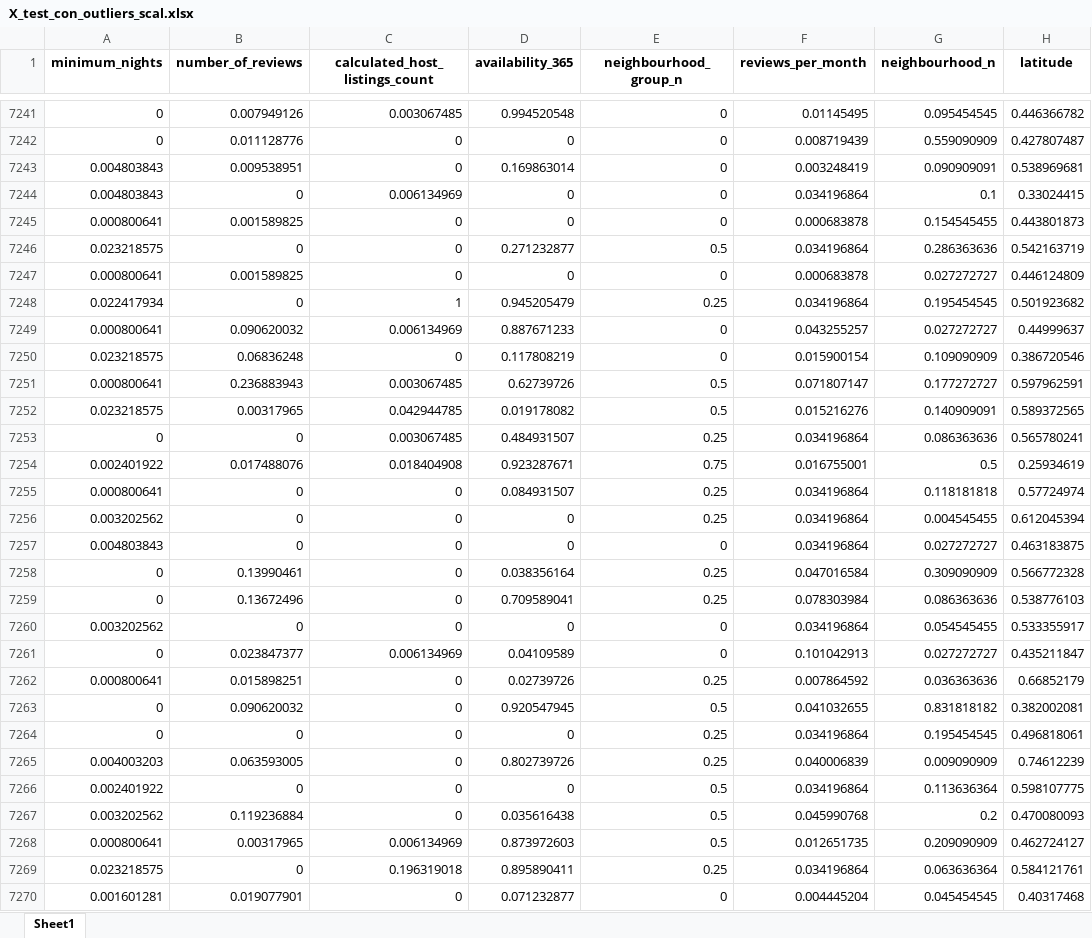
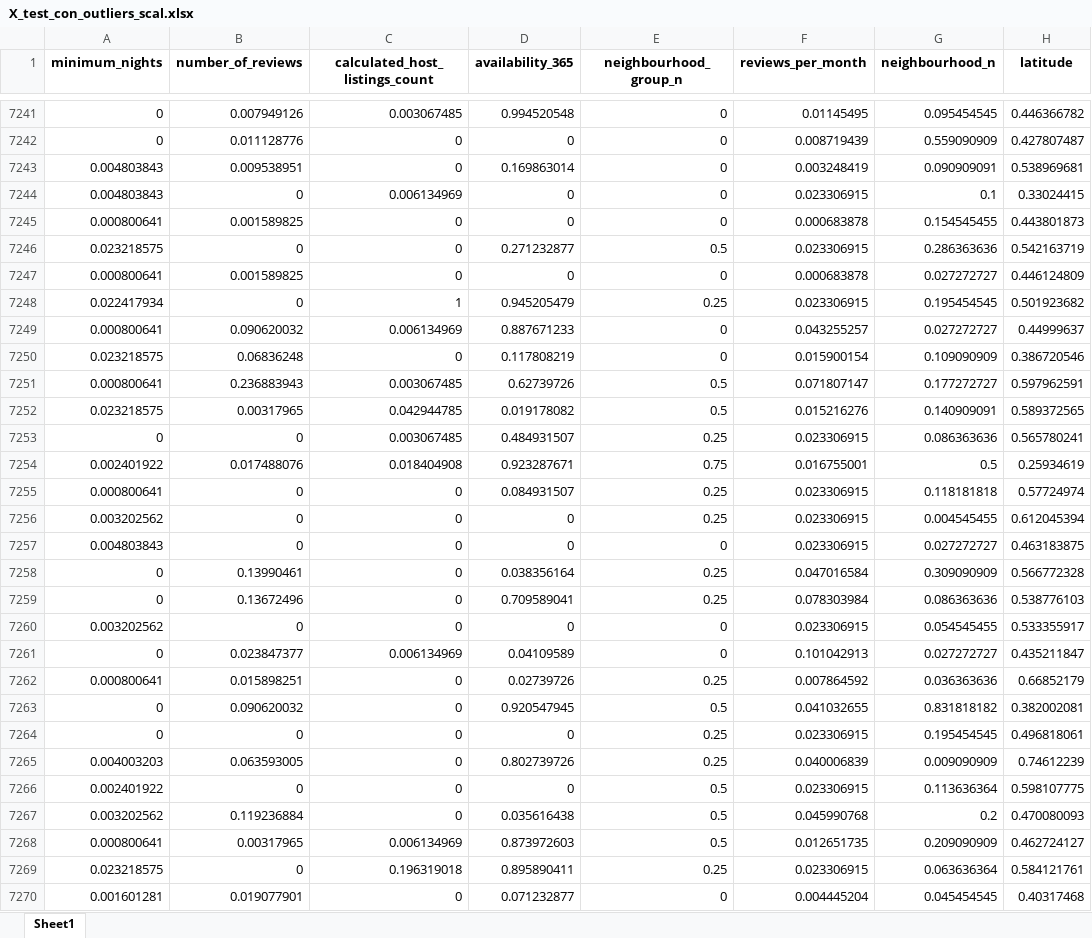
Before and after one commit to 4GeeksAcademy/ginappedrosa-machine-learning-python-template, an Excel workbook: data/processed/X_test_con_outliers_scal.xlsx, sheet Sheet1, drawn as a sheet; only a part is shown, gaps mark what is left out; values as stored, in another font and other column widths than the file's, no borders; the diff covers the shown part only; the diff names each change by its address in the sheet, - before the commit and + after, or states it on an @@ line.

```diff
--- a/data/processed/X_test_con_outliers_scal.xlsx (sheet Sheet1)
+++ b/data/processed/X_test_con_outliers_scal.xlsx (sheet Sheet1)
-F7244 (reviews_per_month): 0.034196864
+F7244 (reviews_per_month): 0.023306915
-F7246 (reviews_per_month): 0.034196864
+F7246 (reviews_per_month): 0.023306915
-F7248 (reviews_per_month): 0.034196864
+F7248 (reviews_per_month): 0.023306915
-F7253 (reviews_per_month): 0.034196864
+F7253 (reviews_per_month): 0.023306915
-F7255:F7257 (reviews_per_month): 0.034196864
+F7255:F7257 (reviews_per_month): 0.023306915
-F7260 (reviews_per_month): 0.034196864
+F7260 (reviews_per_month): 0.023306915
-F7264 (reviews_per_month): 0.034196864
+F7264 (reviews_per_month): 0.023306915
-F7266 (reviews_per_month): 0.034196864
+F7266 (reviews_per_month): 0.023306915
-F7269 (reviews_per_month): 0.034196864
+F7269 (reviews_per_month): 0.023306915
```
Also changed, not shown: 1935 edited cells elsewhere in this sheet, data/processed/X_test_con_outliers.xlsx, data/processed/X_test_con_outliers_norm.xlsx, 13 other files.
